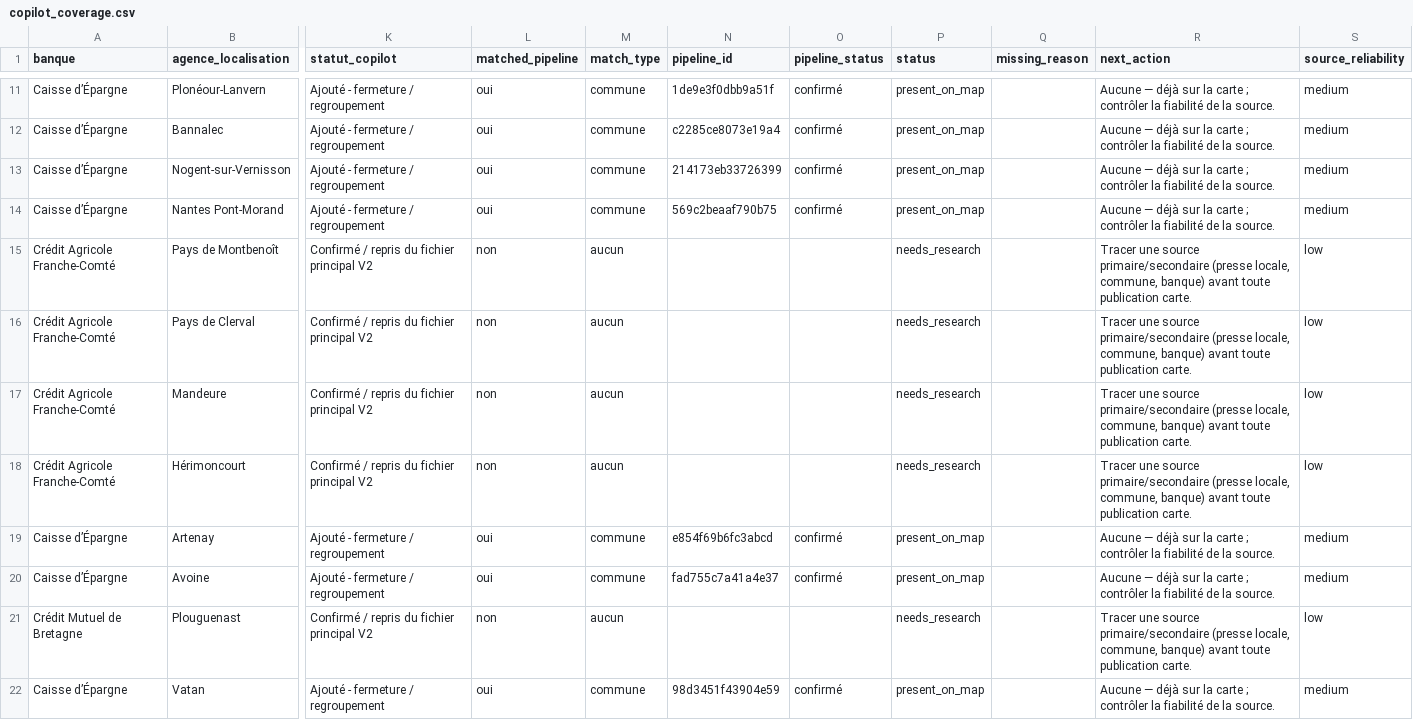
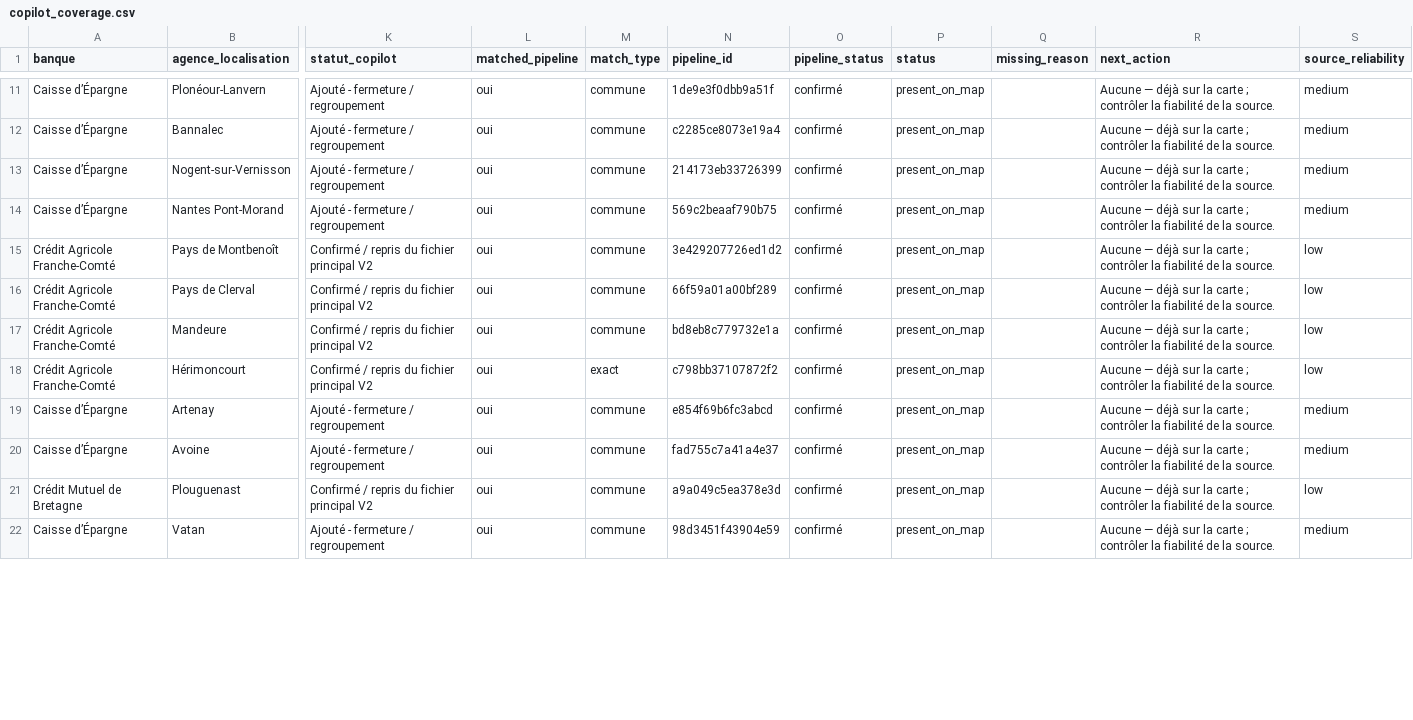
Before and after one commit to EvanGrv/App_fermeture_agence_bancaire, a CSV file: data/export/copilot_coverage.csv, drawn as a sheet; only a part is shown, gaps mark what is left out; the diff covers the shown part only; the diff names each change by its address in the sheet, - before the commit and + after, or states it on an @@ line.

```diff
--- a/data/export/copilot_coverage.csv
+++ b/data/export/copilot_coverage.csv
-L15:L18 (matched_pipeline): non
+L15:L18 (matched_pipeline): oui
-M15:M17 (match_type): aucun
+M15:M17 (match_type): commune
-N15 (pipeline_id): (empty)
+N15 (pipeline_id): 3e429207726ed1d2
-O15:O18 (pipeline_status): (empty)
+O15:O18 (pipeline_status): confirmé
-P15:P18 (status): needs_research
+P15:P18 (status): present_on_map
-R15:R18 (next_action): Tracer une source primaire/secondaire (presse locale, commune, banque) avant toute publication carte.
+R15:R18 (next_action): Aucune — déjà sur la carte ; contrôler la fiabilité de la source.
-N16 (pipeline_id): (empty)
+N16 (pipeline_id): 66f59a01a00bf289
-N17 (pipeline_id): (empty)
+N17 (pipeline_id): bd8eb8c779732e1a
-M18 (match_type): aucun
+M18 (match_type): exact
-N18 (pipeline_id): (empty)
+N18 (pipeline_id): c798bb37107872f2
-L21 (matched_pipeline): non
+L21 (matched_pipeline): oui
-M21 (match_type): aucun
+M21 (match_type): commune
-N21 (pipeline_id): (empty)
+N21 (pipeline_id): a9a049c5ea378e3d
-O21 (pipeline_status): (empty)
+O21 (pipeline_status): confirmé
-P21 (status): needs_research
+P21 (status): present_on_map
-R21 (next_action): Tracer une source primaire/secondaire (presse locale, commune, banque) avant toute publication carte.
+R21 (next_action): Aucune — déjà sur la carte ; contrôler la fiabilité de la source.
```
Also changed, not shown: 61 edited cells elsewhere in this file, 3 other files.
